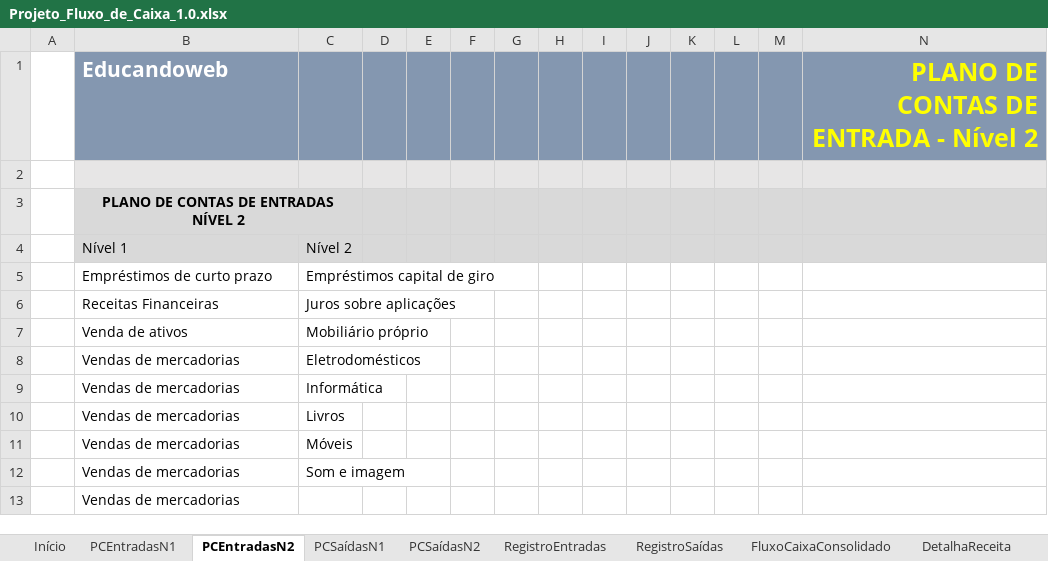
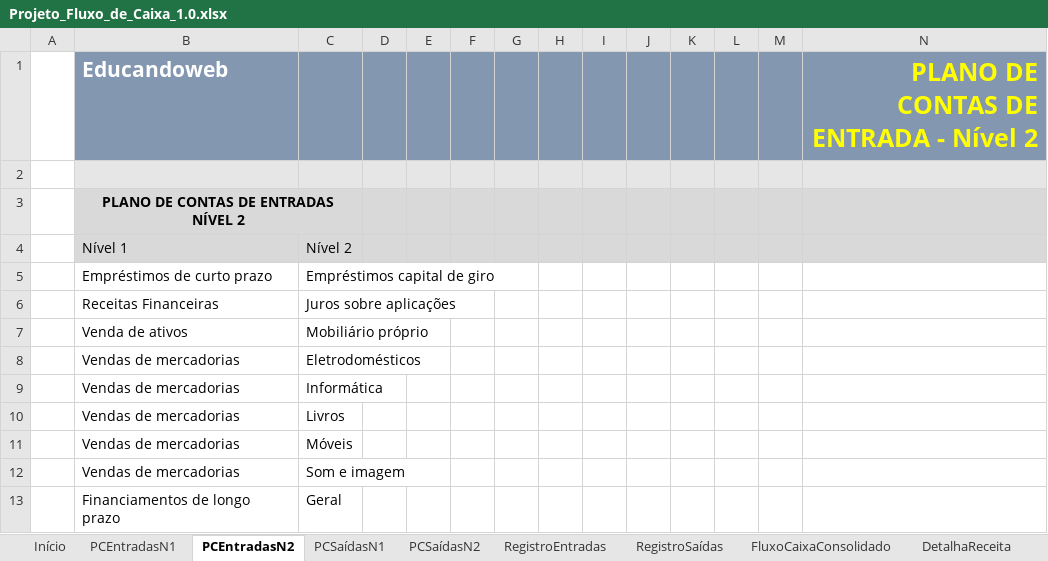
Before and after one commit to Geronimonetto/Projeto_Fluxo_Caixa, an Excel workbook: Projeto_Fluxo_de_Caixa_1.0.xlsx, sheet PCEntradasN2, drawn as a sheet; values as stored, in another font and other column widths than the file's, no borders; charts and pictures and table styles not drawn; removed rows and columns are numbered as before the commit, all else as after; the diff names each change by its address in the sheet, - before the commit and + after, or states it on an @@ line.

```diff
--- a/Projeto_Fluxo_de_Caixa_1.0.xlsx (sheet PCEntradasN2)
+++ b/Projeto_Fluxo_de_Caixa_1.0.xlsx (sheet PCEntradasN2)
-row 13:  | Vendas de mercadorias
+row 13:  | Financiamentos de longo prazo | Geral
```
Also changed, not shown: sheet RegistroEntradas.
